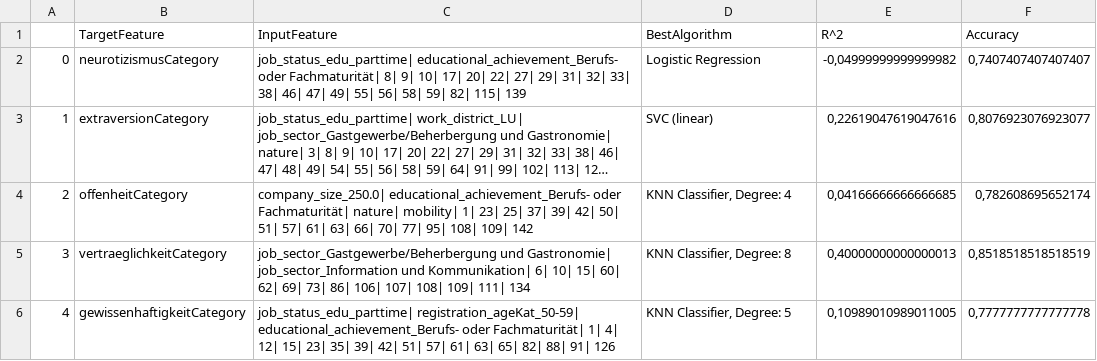
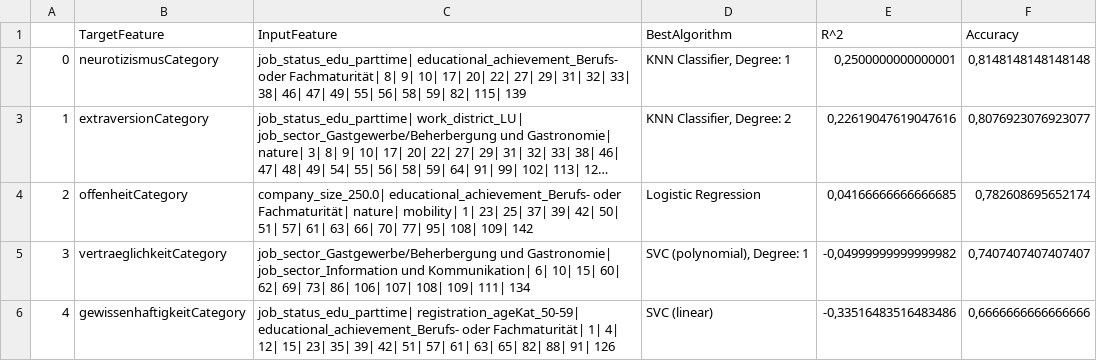
Before and after one commit to eeuslu/Coins-Group-Work, a CSV file: data/output/modelResults/dfPersonality/bestResults.csv, drawn as a sheet; long unchanged cells end in …; the diff names each change by its address in the sheet, - before the commit and + after, or states it on an @@ line.

```diff
--- a/data/output/modelResults/dfPersonality/bestResults.csv
+++ b/data/output/modelResults/dfPersonality/bestResults.csv
-D2 (BestAlgorithm): Logistic Regression
+D2 (BestAlgorithm): KNN Classifier, Degree: 1
-E2 (R^2): -0,04999999999999982
+E2 (R^2): 0,2500000000000001
-F2 (Accuracy): 0,7407407407407407
+F2 (Accuracy): 0,8148148148148148
-D3 (BestAlgorithm): SVC (linear)
+D3 (BestAlgorithm): KNN Classifier, Degree: 2
-D4 (BestAlgorithm): KNN Classifier, Degree: 4
+D4 (BestAlgorithm): Logistic Regression
-D5 (BestAlgorithm): KNN Classifier, Degree: 8
+D5 (BestAlgorithm): SVC (polynomial), Degree: 1
-E5 (R^2): 0,40000000000000013
+E5 (R^2): -0,04999999999999982
-F5 (Accuracy): 0,8518518518518519
+F5 (Accuracy): 0,7407407407407407
-D6 (BestAlgorithm): KNN Classifier, Degree: 5
+D6 (BestAlgorithm): SVC (linear)
-E6 (R^2): 0,10989010989011005
+E6 (R^2): -0,33516483516483486
-F6 (Accuracy): 0,7777777777777778
+F6 (Accuracy): 0,6666666666666666
```
Also changed, not shown: 17 other files.
